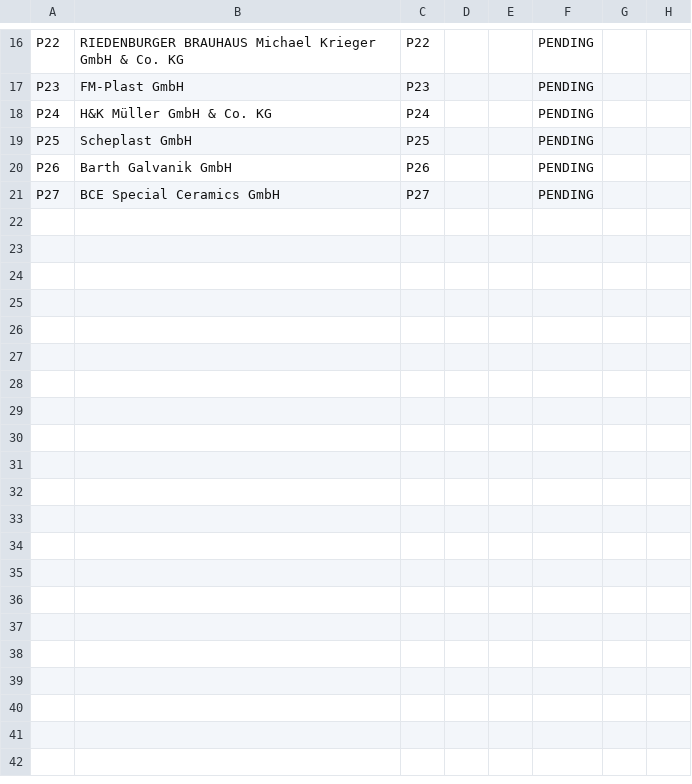
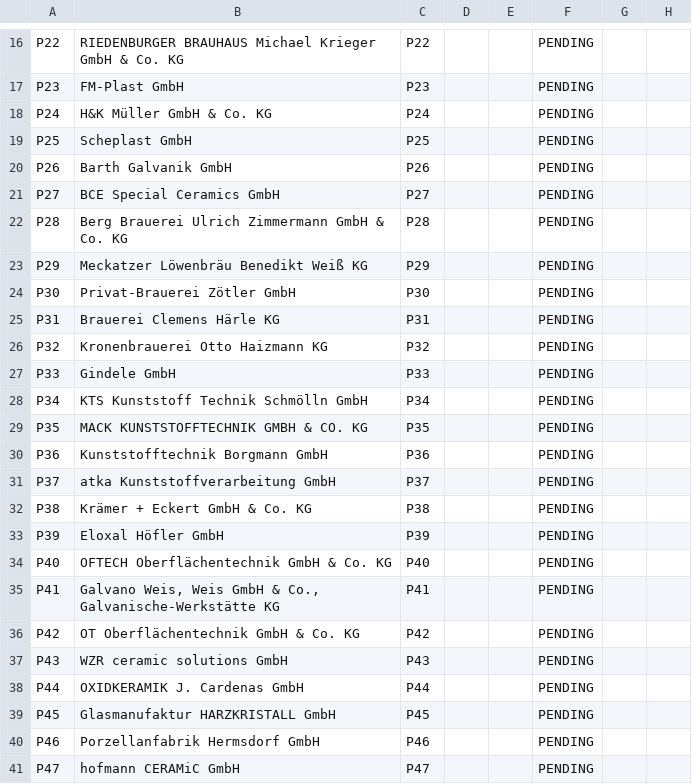
Before and after one commit to AnnaKolisnyk74/sme-etoi, a CSV file: data/pilot_double_code.csv, drawn as a sheet; only a part is shown, gaps mark what is left out; rows hold the shown columns only; the diff names each change by its address in the sheet, - before the commit and + after, or states it on an @@ line.

```diff
--- a/data/pilot_double_code.csv
+++ b/data/pilot_double_code.csv
+row 22: P28 | Berg Brauerei Ulrich Zimmermann GmbH & Co. KG | P28 |  |  | PENDING
+row 23: P29 | Meckatzer Löwenbräu Benedikt Weiß KG | P29 |  |  | PENDING
+row 24: P30 | Privat-Brauerei Zötler GmbH | P30 |  |  | PENDING
+row 25: P31 | Brauerei Clemens Härle KG | P31 |  |  | PENDING
+row 26: P32 | Kronenbrauerei Otto Haizmann KG | P32 |  |  | PENDING
+row 27: P33 | Gindele GmbH | P33 |  |  | PENDING
+row 28: P34 | KTS Kunststoff Technik Schmölln GmbH | P34 |  |  | PENDING
+row 29: P35 | MACK KUNSTSTOFFTECHNIK GMBH & CO. KG | P35 |  |  | PENDING
+row 30: P36 | Kunststofftechnik Borgmann GmbH | P36 |  |  | PENDING
+row 31: P37 | atka Kunststoffverarbeitung GmbH | P37 |  |  | PENDING
+row 32: P38 | Krämer + Eckert GmbH & Co. KG | P38 |  |  | PENDING
+row 33: P39 | Eloxal Höfler GmbH | P39 |  |  | PENDING
+row 34: P40 | OFTECH Oberflächentechnik GmbH & Co. KG | P40 |  |  | PENDING
+row 35: P41 | Galvano Weis, Weis GmbH & Co., Galvanische-Werkstätte KG | P41 |  |  | PENDING
+row 36: P42 | OT Oberflächentechnik GmbH & Co. KG | P42 |  |  | PENDING
+row 37: P43 | WZR ceramic solutions GmbH | P43 |  |  | PENDING
+row 38: P44 | OXIDKERAMIK J. Cardenas GmbH | P44 |  |  | PENDING
+row 39: P45 | Glasmanufaktur HARZKRISTALL GmbH | P45 |  |  | PENDING
+row 40: P46 | Porzellanfabrik Hermsdorf GmbH | P46 |  |  | PENDING
+row 41: P47 | hofmann CERAMiC GmbH | P47 |  |  | PENDING
```
Also changed, not shown: data/company_process_map.csv, data/pilot_review_sources.csv, 35 other files.
